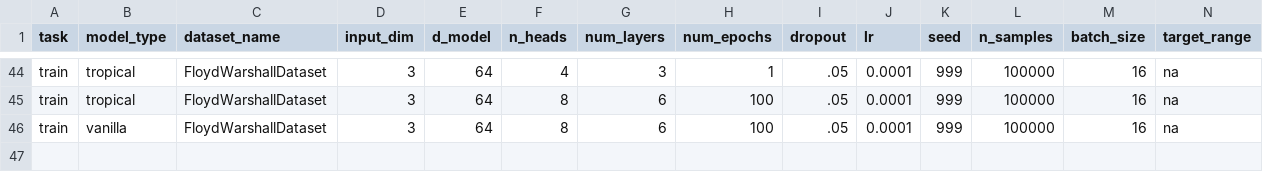
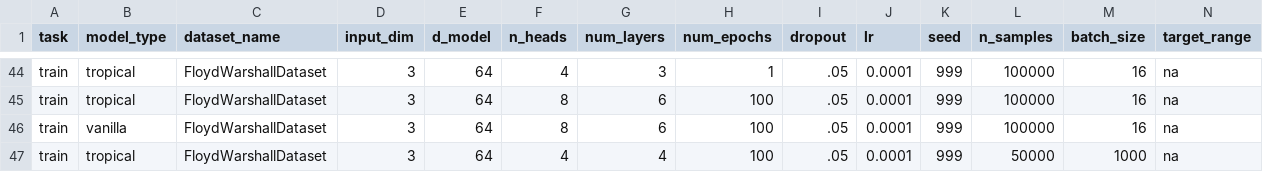
Before and after one commit to tavish-mishra/tropicalattentiontrials, a CSV file: jobs_to_do_train.csv, drawn as a sheet; only a part is shown, gaps mark what is left out; rows hold the shown columns only; the diff names each change by its address in the sheet, - before the commit and + after, or states it on an @@ line.

```diff
--- a/jobs_to_do_train.csv
+++ b/jobs_to_do_train.csv
+row 47: train | tropical | FloydWarshallDataset | 3 | 64 | 4 | 4 | 100 | .05 | 0.0001 | 999 | 50000 | 1000 | na
```
Also changed, not shown: 2 other files.
